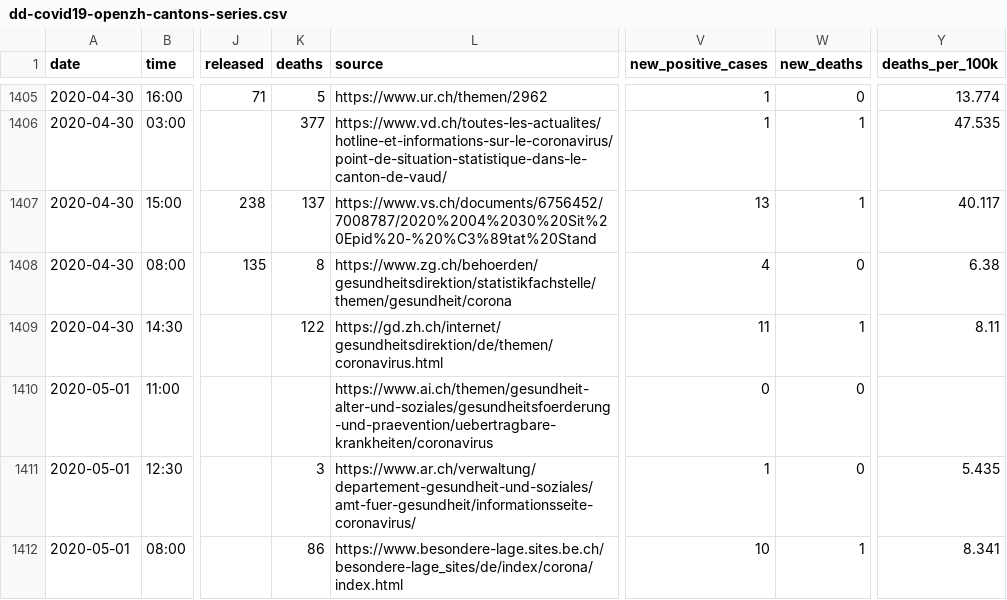
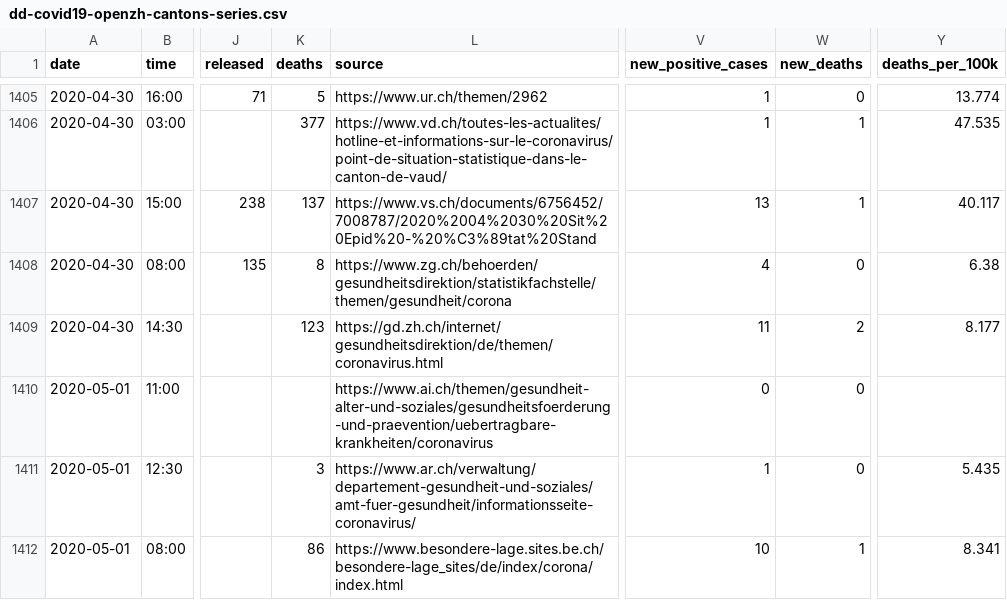
Before and after one commit to ddrobotec/ddrobotec.github.io, a CSV file: covid19_openzh_data/dd-covid19-openzh-cantons-series.csv, drawn as a sheet; only a part is shown, gaps mark what is left out; the diff covers the shown part only; the diff names each change by its address in the sheet, - before the commit and + after, or states it on an @@ line.

```diff
--- a/covid19_openzh_data/dd-covid19-openzh-cantons-series.csv
+++ b/covid19_openzh_data/dd-covid19-openzh-cantons-series.csv
-K1409 (deaths): 122
+K1409 (deaths): 123
-W1409 (new_deaths): 1
+W1409 (new_deaths): 2
-Y1409 (deaths_per_100k): 8.11
+Y1409 (deaths_per_100k): 8.177
```
Also changed, not shown: 2 added rows elsewhere in this file, covid19_openzh_data/dd-covid19-openzh-cantons-latest-by-time.csv, covid19_openzh_data/dd-covid19-openzh-cantons-latest.csv, 3 other files.
